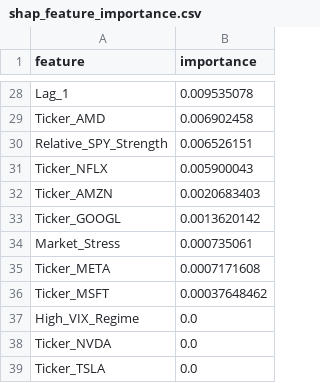
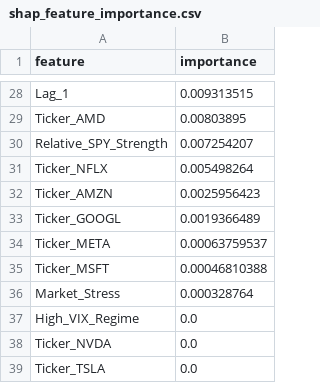
Before and after one commit to nishanthshastry/mlops-stock-project, a CSV file: reports/figures/shap_feature_importance.csv, drawn as a sheet; only a part is shown, gaps mark what is left out; removed rows and columns are numbered as before the commit, all else as after; the diff covers the shown part only; the diff names each change by its address in the sheet, - before the commit and + after, or states it on an @@ line.

```diff
--- a/reports/figures/shap_feature_importance.csv
+++ b/reports/figures/shap_feature_importance.csv
-B28 (importance): 0.009535078
+B28 (importance): 0.009313515
-B29 (importance): 0.006902458
+B29 (importance): 0.00803895
-B30 (importance): 0.006526151
+B30 (importance): 0.007254207
-B31 (importance): 0.005900043
+B31 (importance): 0.005498264
-B32 (importance): 0.0020683403
+B32 (importance): 0.0025956423
-B33 (importance): 0.0013620142
+B33 (importance): 0.0019366489
-row 34: Market_Stress | 0.000735061
-B34 (importance): 0.0007171608
+B34 (importance): 0.00063759537
-B35 (importance): 0.00037648462
+B35 (importance): 0.00046810388
+row 36: Market_Stress | 0.000328764
```
Also changed, not shown: 7 added rows, 7 removed rows and 19 edited cells elsewhere in this file, reports/figures/regime_performance.csv, 13 other files.
